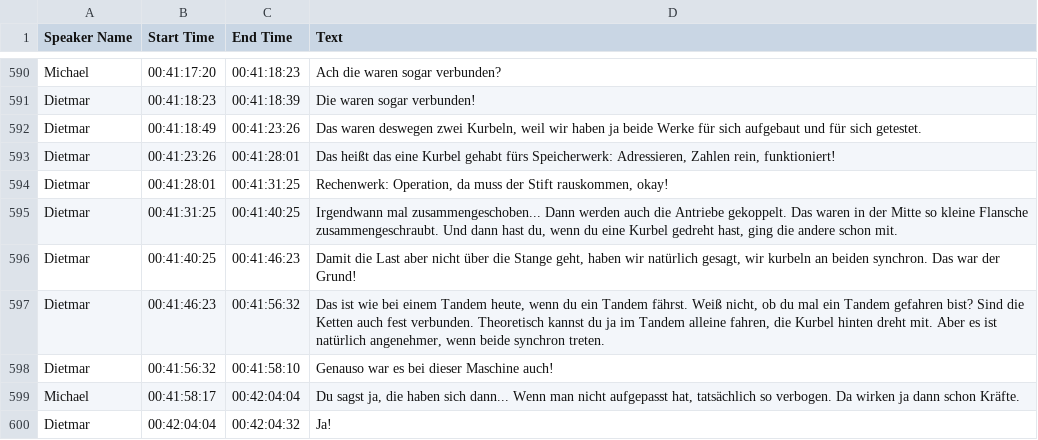
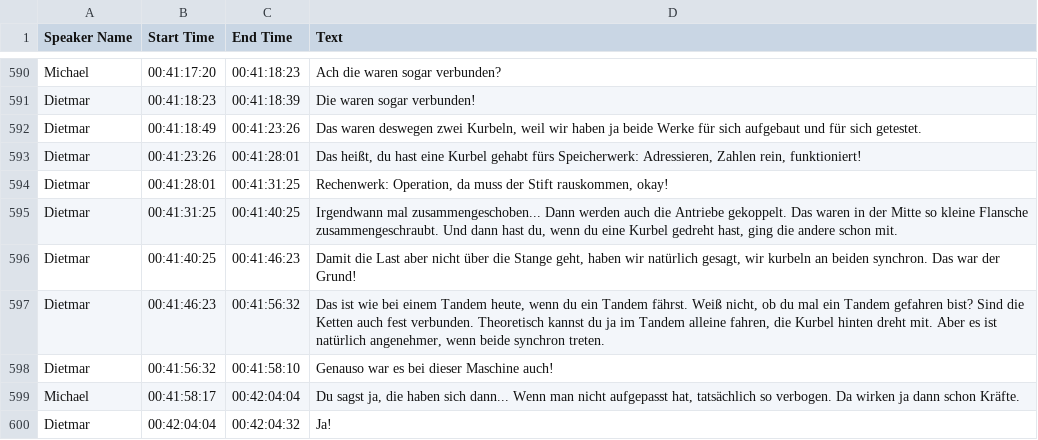
Before and after one commit to michael-holzheu/Arbeitspapier-321, a CSV file: Transcript/Arbeitspapier-321-ts-de.csv, drawn as a sheet; only a part is shown, gaps mark what is left out.

Commit message:
Transcript: Fix wording
Signed-off-by: Michael Holzheu <michael@holzheu.de>

```diff
--- a/Transcript/Arbeitspapier-321-ts-de.csv
+++ b/Transcript/Arbeitspapier-321-ts-de.csv
@@ -596,3 +596,3 @@
 "Dietmar","00:41:18:49","00:41:23:26","Das waren deswegen zwei Kurbeln, weil wir haben ja beide Werke für sich aufgebaut und für sich getestet."
-"Dietmar","00:41:23:26","00:41:28:01","Das heißt das eine Kurbel gehabt fürs Speicherwerk: Adressieren, Zahlen rein, funktioniert!"
+"Dietmar","00:41:23:26","00:41:28:01","Das heißt, du hast eine Kurbel gehabt fürs Speicherwerk: Adressieren, Zahlen rein, funktioniert!"
 "Dietmar","00:41:28:01","00:41:31:25","Rechenwerk: Operation, da muss der Stift rauskommen, okay!"
```
Also changed, not shown: 2 other files.
